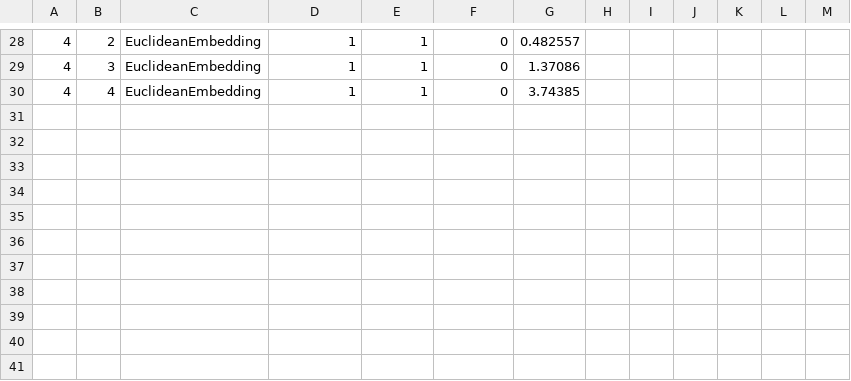
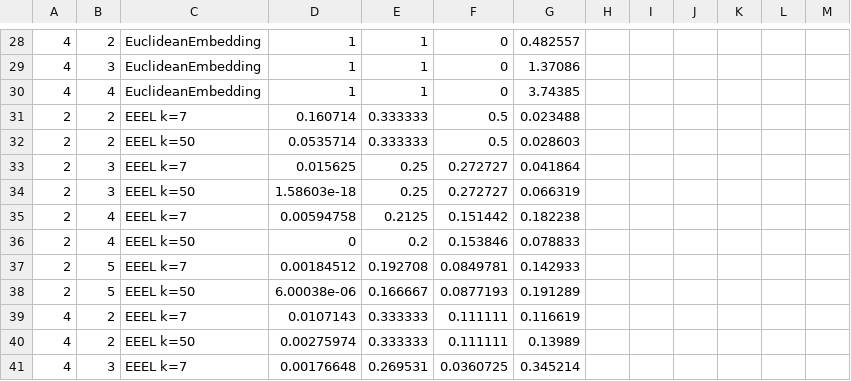
Before and after one commit to gyankos/hierarchy_embedding, a CSV file: final_experiments_poinc.csv, drawn as a sheet; only a part is shown, gaps mark what is left out; the diff names each change by its address in the sheet, - before the commit and + after, or states it on an @@ line.

```diff
--- a/final_experiments_poinc.csv
+++ b/final_experiments_poinc.csv
+row 31: 2 | 2 | EEEL k=7 | 0.160714 | 0.333333 | 0.5 | 0.023488
+row 32: 2 | 2 | EEEL k=50 | 0.0535714 | 0.333333 | 0.5 | 0.028603
+row 33: 2 | 3 | EEEL k=7 | 0.015625 | 0.25 | 0.272727 | 0.041864
+row 34: 2 | 3 | EEEL k=50 | 1.58603e-18 | 0.25 | 0.272727 | 0.066319
+row 35: 2 | 4 | EEEL k=7 | 0.00594758 | 0.2125 | 0.151442 | 0.182238
+row 36: 2 | 4 | EEEL k=50 | 0 | 0.2 | 0.153846 | 0.078833
+row 37: 2 | 5 | EEEL k=7 | 0.00184512 | 0.192708 | 0.0849781 | 0.142933
+row 38: 2 | 5 | EEEL k=50 | 6.00038e-06 | 0.166667 | 0.0877193 | 0.191289
+row 39: 4 | 2 | EEEL k=7 | 0.0107143 | 0.333333 | 0.111111 | 0.116619
+row 40: 4 | 2 | EEEL k=50 | 0.00275974 | 0.333333 | 0.111111 | 0.13989
+row 41: 4 | 3 | EEEL k=7 | 0.00176648 | 0.269531 | 0.0360725 | 0.345214
```
Also changed, not shown: 20 other files.
